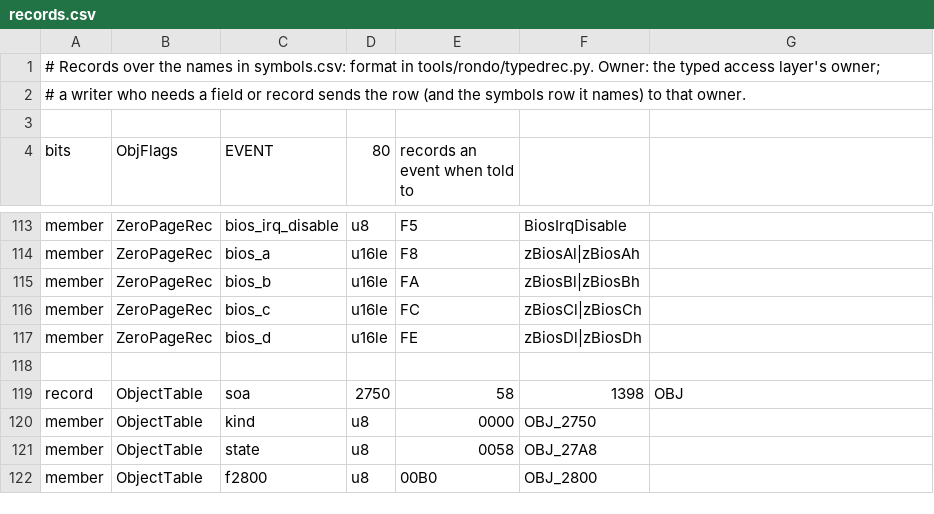
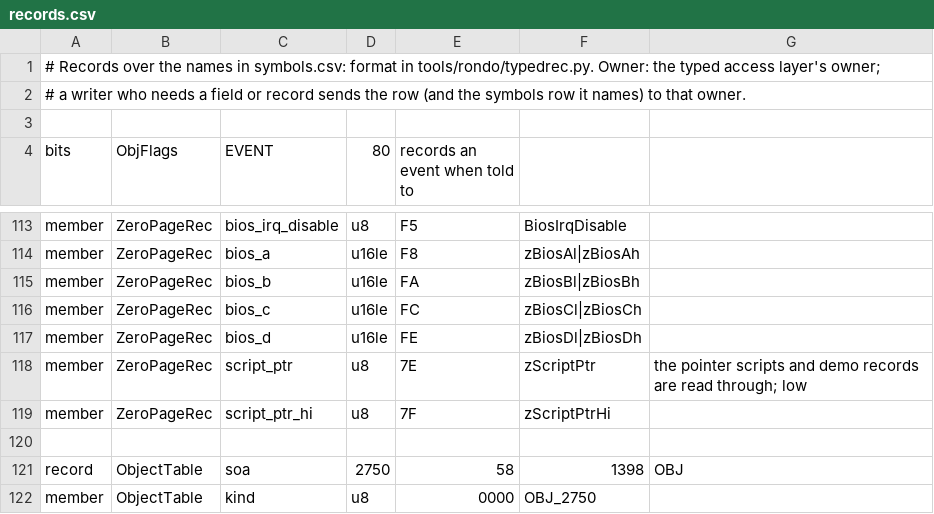
Before and after one commit to jeff-strutb/rondoofblood, a CSV file: config/rondo/records.csv, drawn as a sheet; only a part is shown, gaps mark what is left out; the shorter side is filled out with more unchanged rows.

Commit message:
Assembly for the 71 routines that had C and none: the overlay copies and EndingBegin1E61
hit_copies.s files the 47 copies of ScoreForKind, DropItemWhenHit and PlayHitSound,
enemies_stage06_temp.s the 23 copies of DrawTilePiece, ending.s EndingBegin1E61, each
from the disc's bytes with every operand named:

- Each overlay's tables are named by its sector (KindScores, DropChances, DropItems,
  HitSounds, PieceRecords, PieceEntries, EndingScripts; 107 symbols). Every C body's
  constants equal the operands on the disc. PieceRecords is the record base each
  overlay's TilePieceObject reads (its LDA base,Y into OBJ_3988): DrawTilePiece reads
  bytes 2 and 3.
- DropItemWhenHit's branches go to its own RTS at $A2FD (a local label, where the
  drafter had named RichterStandStep1 of another overlay); GiveExtraLife is the same
  23 bytes at $A6EC in every overlay.
- DrawTilePiece's BEQ to $A8ED, the overlay's RTS outside the filed span, is written
  as the routine's name plus $6B.
- $7E/$7F are zScriptPtr and zScriptPtrHi, the pointer scene scripts, the ending's
  script and the demo's pad records are read through: ZP members script_ptr and
  script_ptr_hi in place of the gap attract.c, ending.c and title_steps.c indexed,
  and the name in every filed use.

Image: 2,755 filed routines, 0 differing bytes. All C compiles. Progress: M1 31.3%,
M2 31.3%.

```diff
--- a/config/rondo/records.csv
+++ b/config/rondo/records.csv
@@ -117,2 +117,4 @@ member,ZeroPageRec,bios_c,u16le,FC,zBiosCl|zBiosCh,
 member,ZeroPageRec,bios_d,u16le,FE,zBiosDl|zBiosDh,
+member,ZeroPageRec,script_ptr,u8,7E,zScriptPtr,the pointer scripts and demo records are read through; low
+member,ZeroPageRec,script_ptr_hi,u8,7F,zScriptPtrHi,
 
```
Also changed, not shown: 16 other files.
